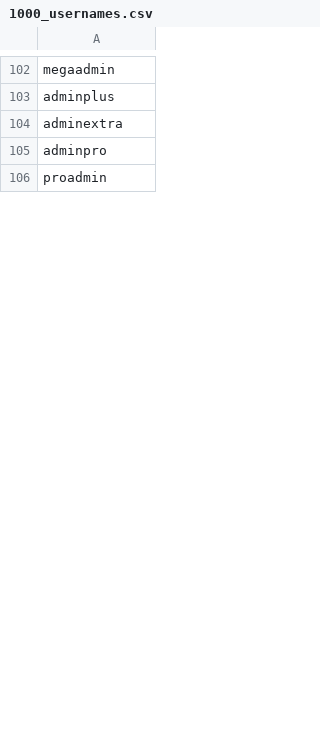
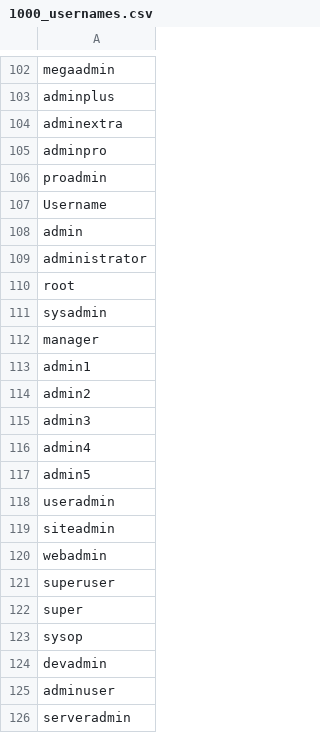
Before and after one commit to TaraJura/free-text, a CSV file: 1000_usernames.csv, drawn as a sheet; only a part is shown, gaps mark what is left out; the diff covers the shown part only; the diff names each change by its address in the sheet, - before the commit and + after, or states it on an @@ line.

Commit message:
Update 1000_usernames.csv

```diff
--- a/1000_usernames.csv
+++ b/1000_usernames.csv
+row 107: Username
+row 108: admin
+row 109: administrator
+row 110: root
+row 111: sysadmin
+row 112: manager
+row 113: admin1
+row 114: admin2
+row 115: admin3
+row 116: admin4
+row 117: admin5
+row 118: useradmin
+row 119: siteadmin
+row 120: webadmin
+row 121: superuser
+row 122: super
+row 123: sysop
+row 124: devadmin
+row 125: adminuser
+row 126: serveradmin
```
Also changed, not shown: 86 added rows elsewhere in this file.
